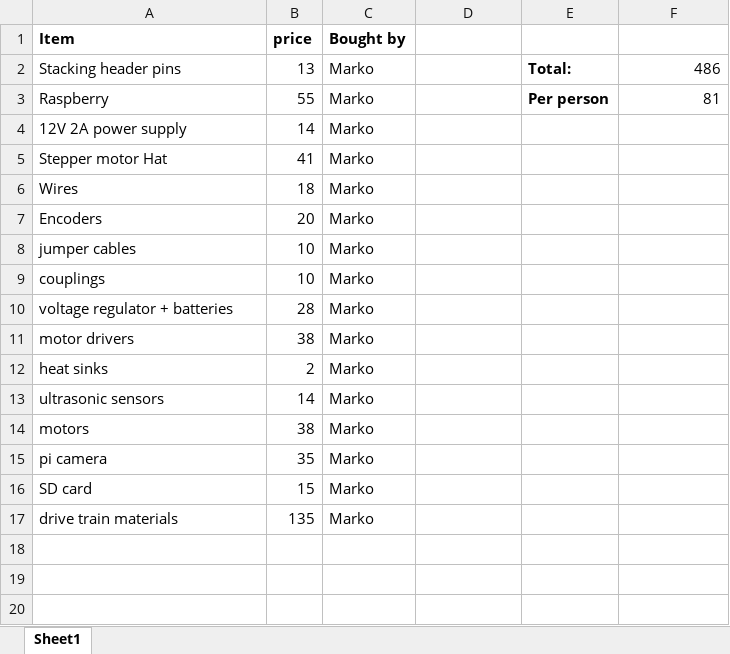
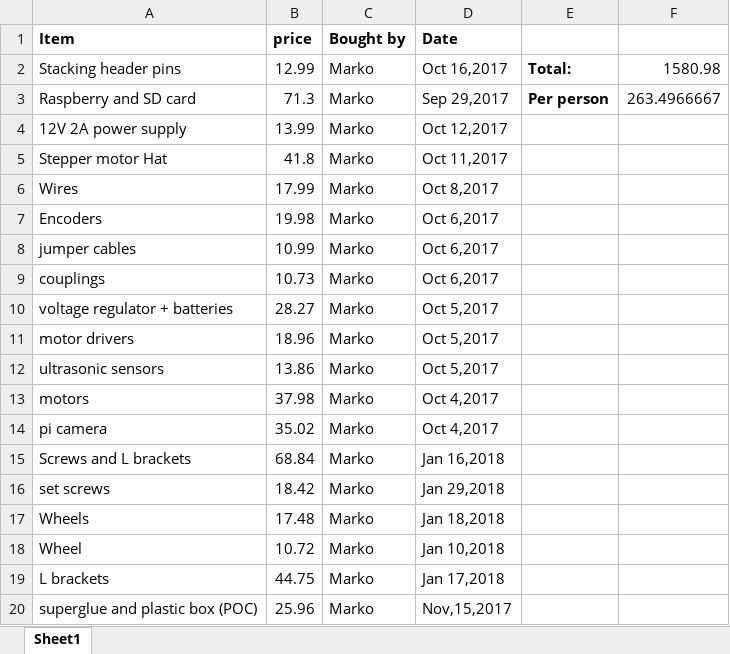
Before and after one commit to Curtis-Milo/Capstone, an Excel workbook: Documentation/Cost/Cost of items.xlsx, sheet Sheet1, drawn as a sheet; only a part is shown; values as stored, in another font and other column widths than the file's, no borders; removed rows and columns are numbered as before the commit, all else as after; the diff covers the shown part only; the diff names each change by its address in the sheet, - before the commit and + after, or states it on an @@ line.

Commit message:
added cost of items

```diff
--- a/Documentation/Cost/Cost of items.xlsx (sheet Sheet1)
+++ b/Documentation/Cost/Cost of items.xlsx (sheet Sheet1)
-D1: (empty)
+D1: Date
-B2 (price): 13
+B2 (price): 12.99
-D2 (Date): (empty)
+D2 (Date): Oct 16,2017
-F2: 486
+F2: 1580.98
-row 3: Raspberry | 55 | Marko |  | Per person | 81
+row 3: Raspberry and SD card | 71.3 | Marko | Sep 29,2017 | Per person | 263.4966667
-B4 (price): 14
+B4 (price): 13.99
-D4 (Date): (empty)
+D4 (Date): Oct 12,2017
-B5 (price): 41
+B5 (price): 41.8
-D5 (Date): (empty)
+D5 (Date): Oct 11,2017
-B6 (price): 18
+B6 (price): 17.99
-D6 (Date): (empty)
+D6 (Date): Oct 8,2017
-B7 (price): 20
+B7 (price): 19.98
-D7:D9 (Date): (empty)
+D7:D9 (Date): Oct 6,2017
-B8 (price): 10
+B8 (price): 10.99
-B9 (price): 10
+B9 (price): 10.73
-B10 (price): 28
+B10 (price): 28.27
-D10:D11 (Date): (empty)
+D10:D11 (Date): Oct 5,2017
-B11 (price): 38
+B11 (price): 18.96
-row 12: heat sinks | 2 | Marko
-B12 (price): 14
+B12 (price): 13.86
-D12 (Date): (empty)
+D12 (Date): Oct 5,2017
-B13 (price): 38
+B13 (price): 37.98
-D13:D14 (Date): (empty)
+D13:D14 (Date): Oct 4,2017
-B14 (price): 35
+B14 (price): 35.02
-row 16: SD card | 15 | Marko
-row 17: drive train materials | 135 | Marko
+row 15: Screws and L brackets | 68.84 | Marko | Jan 16,2018
+row 16: set screws | 18.42 | Marko | Jan 29,2018
+row 17: Wheels | 17.48 | Marko | Jan 18,2018
+row 18: Wheel | 10.72 | Marko | Jan 10,2018
+row 19: L brackets | 44.75 | Marko | Jan 17,2018
+row 20: superglue and plastic box (POC) | 25.96 | Marko | Nov,15,2017
```
Also changed, not shown: 26 added rows elsewhere in this sheet.
